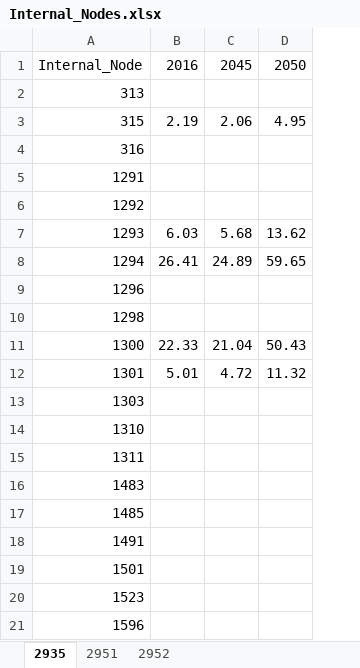
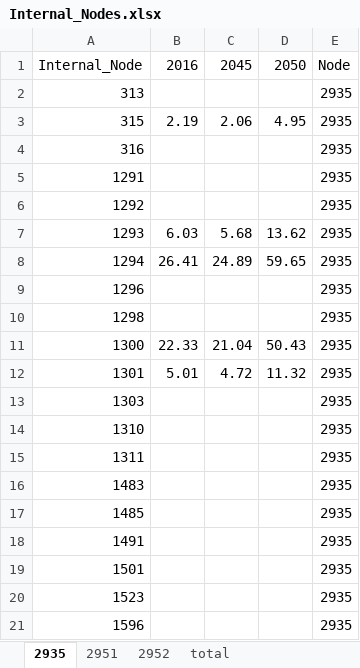
Before and after one commit to Jake-Ford/External-Transit-Trips, an Excel workbook: Internal_Nodes.xlsx, sheet 2935, drawn as a sheet; values as stored, in another font and other column widths than the file's, no borders; the diff names each change by its address in the sheet, - before the commit and + after, or states it on an @@ line.

```diff
--- a/Internal_Nodes.xlsx (sheet 2935)
+++ b/Internal_Nodes.xlsx (sheet 2935)
+sheet tab: total
+column E, rows 1-21: Node | 2935 | 2935 | 2935 | 2935 | 2935 | 2935 | 2935 | 2935 | 2935 | 2935 | 2935 | 2935 | 2935 | 2935 | 2935 | 2935 | 2935 | 2935 | 2935 | 2935
```
Also changed, not shown: sheet 2952, sheet 2951, 7 other files.
